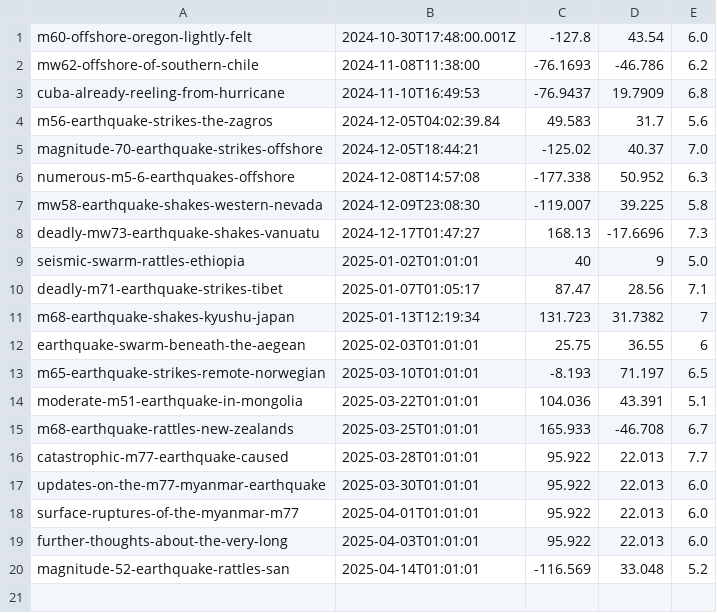
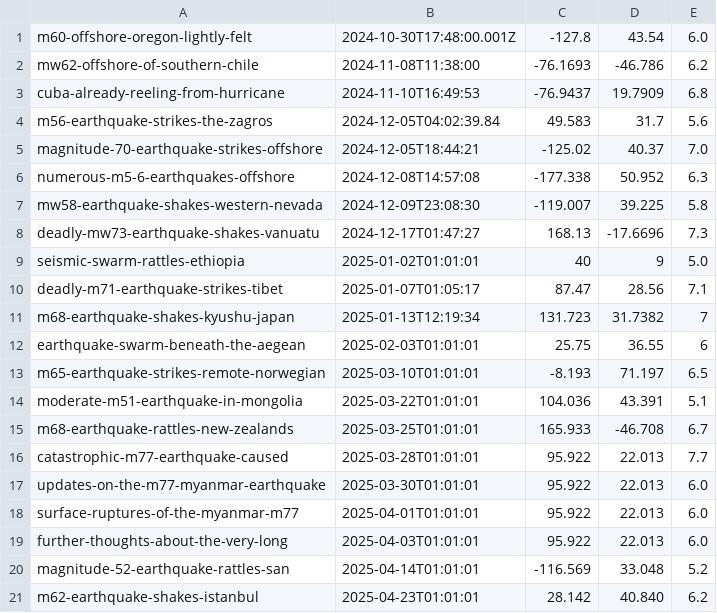
Before and after one commit to kyleedwardbradley/earthquake_insights_map, a CSV file: new_url_coords.csv, drawn as a sheet; the diff names each change by its address in the sheet, - before the commit and + after, or states it on an @@ line.

Commit message:
istanbul

```diff
--- a/new_url_coords.csv
+++ b/new_url_coords.csv
+row 21: m62-earthquake-shakes-istanbul | 2025-04-23T01:01:01 | 28.142 | 40.840 | 6.2
```
Also changed, not shown: 2 other files.
